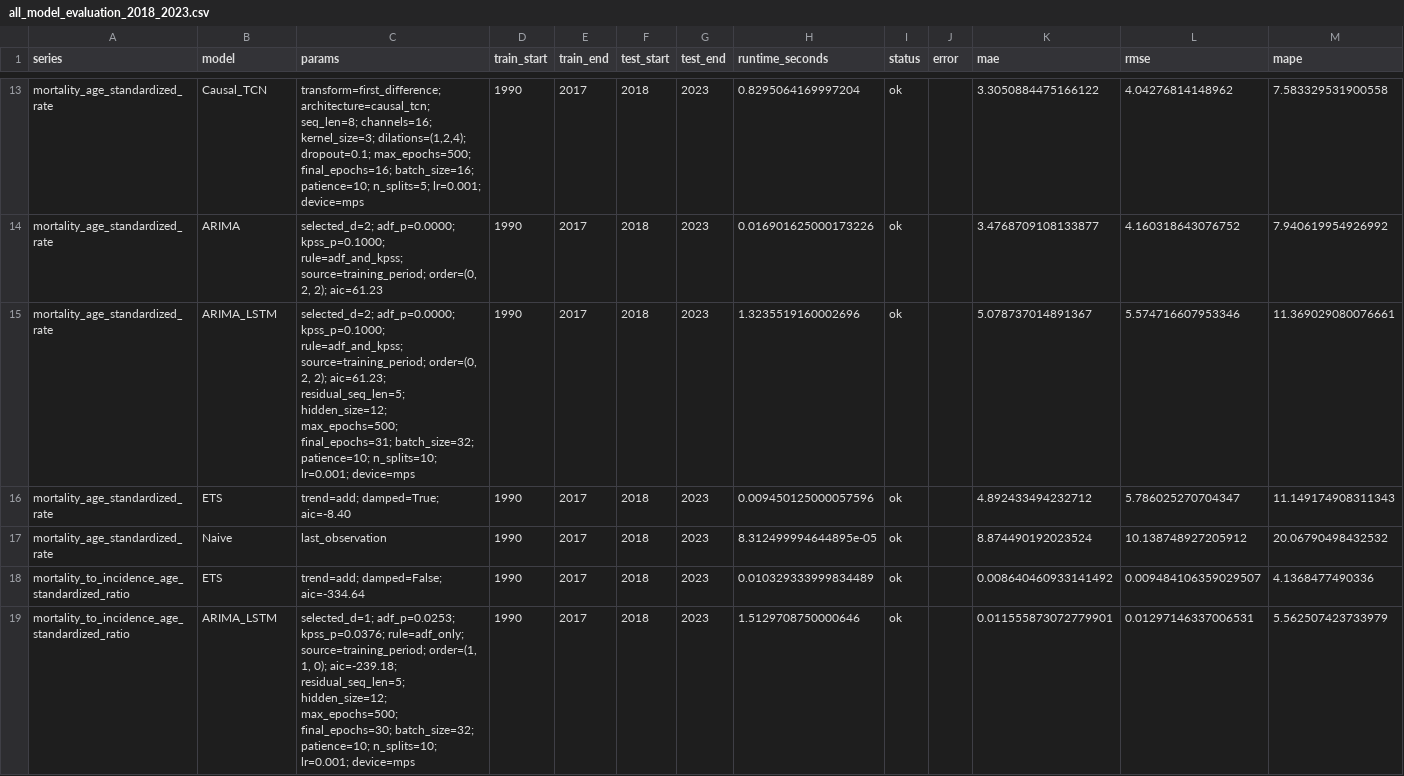
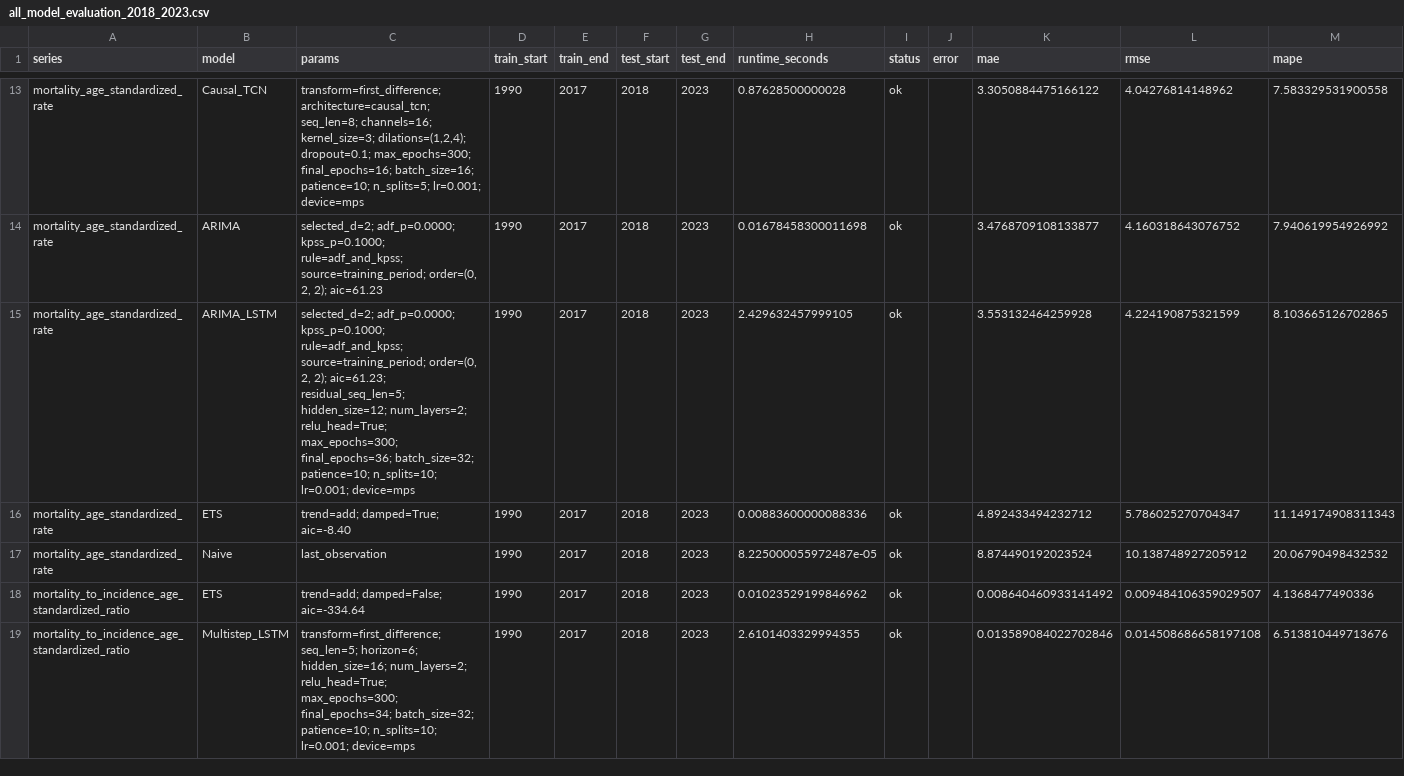
Before and after one commit to codoom1/TB_Ghana_Research, a CSV file: outputs/tables/all_model_evaluation_2018_2023.csv, drawn as a sheet; only a part is shown, gaps mark what is left out; the diff covers the shown part only; the diff names each change by its address in the sheet, - before the commit and + after, or states it on an @@ line.

Commit message:
Changed the LSTM model to 2 layers with ReLU activation function

```diff
--- a/outputs/tables/all_model_evaluation_2018_2023.csv
+++ b/outputs/tables/all_model_evaluation_2018_2023.csv
-C13 (params): …dilations=(1,2,4); dropout=0.1; max_epochs=500; final_epochs=16; batch_size=16;…
+C13 (params): …dilations=(1,2,4); dropout=0.1; max_epochs=300; final_epochs=16; batch_size=16;…
-H13 (runtime_seconds): 0.8295064169997204
+H13 (runtime_seconds): 0.87628500000028
-H14 (runtime_seconds): 0.016901625000173226
+H14 (runtime_seconds): 0.01678458300011698
-C15 (params): …residual_seq_len=5; hidden_size=12; max_epochs=500; final_epochs=31; batch_size=32; patience=10;…
+C15 (params): …residual_seq_len=5; hidden_size=12; num_layers=2; relu_head=True; max_epochs=300; final_epochs=36; batch_size=32; patience=10;…
-H15 (runtime_seconds): 1.3235519160002696
+H15 (runtime_seconds): 2.429632457999105
-K15 (mae): 5.078737014891367
+K15 (mae): 3.553132464259928
-L15 (rmse): 5.574716607953346
+L15 (rmse): 4.224190875321599
-M15 (mape): 11.369029080076661
+M15 (mape): 8.103665126702865
-H16 (runtime_seconds): 0.009450125000057596
+H16 (runtime_seconds): 0.00883600000088336
-H17 (runtime_seconds): 8.312499994644895e-05
+H17 (runtime_seconds): 8.225000055972487e-05
-H18 (runtime_seconds): 0.010329333999834489
+H18 (runtime_seconds): 0.01023529199846962
-B19 (model): ARIMA_LSTM
+B19 (model): Multistep_LSTM
-C19 (params): selected_d=1; adf_p=0.0253; kpss_p=0.0376; rule=adf_only; source=training_period; order=(1, 1, 0); aic=-239.18; residual_seq_len=5; hidden_size=12; max_epochs=500; final_epochs=30; batch_size=32; patience=10;…
+C19 (params): transform=first_difference; seq_len=5; horizon=6; hidden_size=16; num_layers=2; relu_head=True; max_epochs=300; final_epochs=34; batch_size=32; patience=10;…
-H19 (runtime_seconds): 1.5129708750000646
+H19 (runtime_seconds): 2.6101403329994355
-K19 (mae): 0.011555873072779901
+K19 (mae): 0.013589084022702846
-L19 (rmse): 0.01297146337006531
+L19 (rmse): 0.014508686658197108
-M19 (mape): 5.562507423733979
+M19 (mape): 6.513810449713676
```
Also changed, not shown: 1 added row, 1 removed row and 43 edited cells elsewhere in this file, outputs/forecasts/best_model_forecasts_2024_2030.csv, outputs/forecasts/forecast_uncertainty_simulations_2024_2030.csv, 23 other files.
